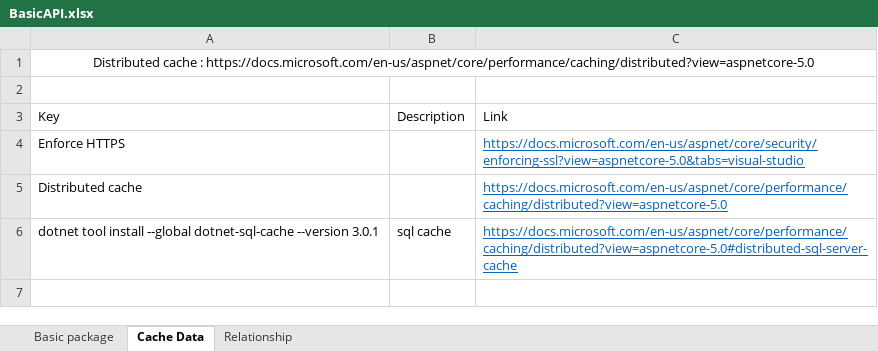
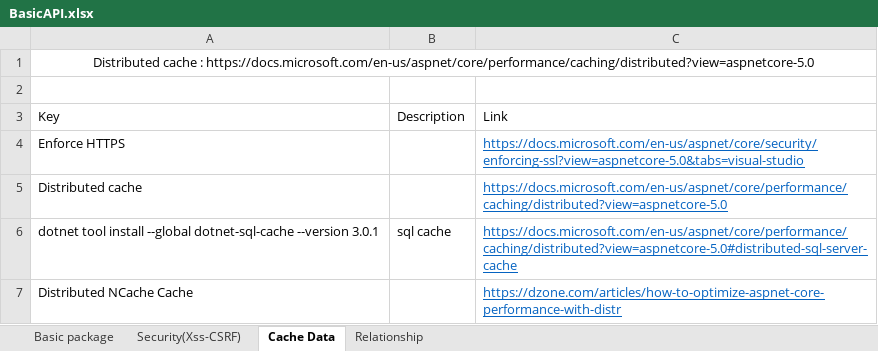
Before and after one commit to HungNgo96/CommonJS, an Excel workbook: Document/.Net/BasicAPI.xlsx, sheet Cache Data, drawn as a sheet; values as stored, in another font and other column widths than the file's, no borders; table styles not drawn; the diff names each change by its address in the sheet, - before the commit and + after, or states it on an @@ line.

```diff
--- a/Document/.Net/BasicAPI.xlsx (sheet Cache Data)
+++ b/Document/.Net/BasicAPI.xlsx (sheet Cache Data)
+sheet tab: Security(Xss-CSRF)
+row 7: Distributed NCache Cache |  | https://dzone.com/articles/how-to-optimize-aspnet-core-performance-with-distr
```
Also changed, not shown: sheet Basic package, 1 other file.
